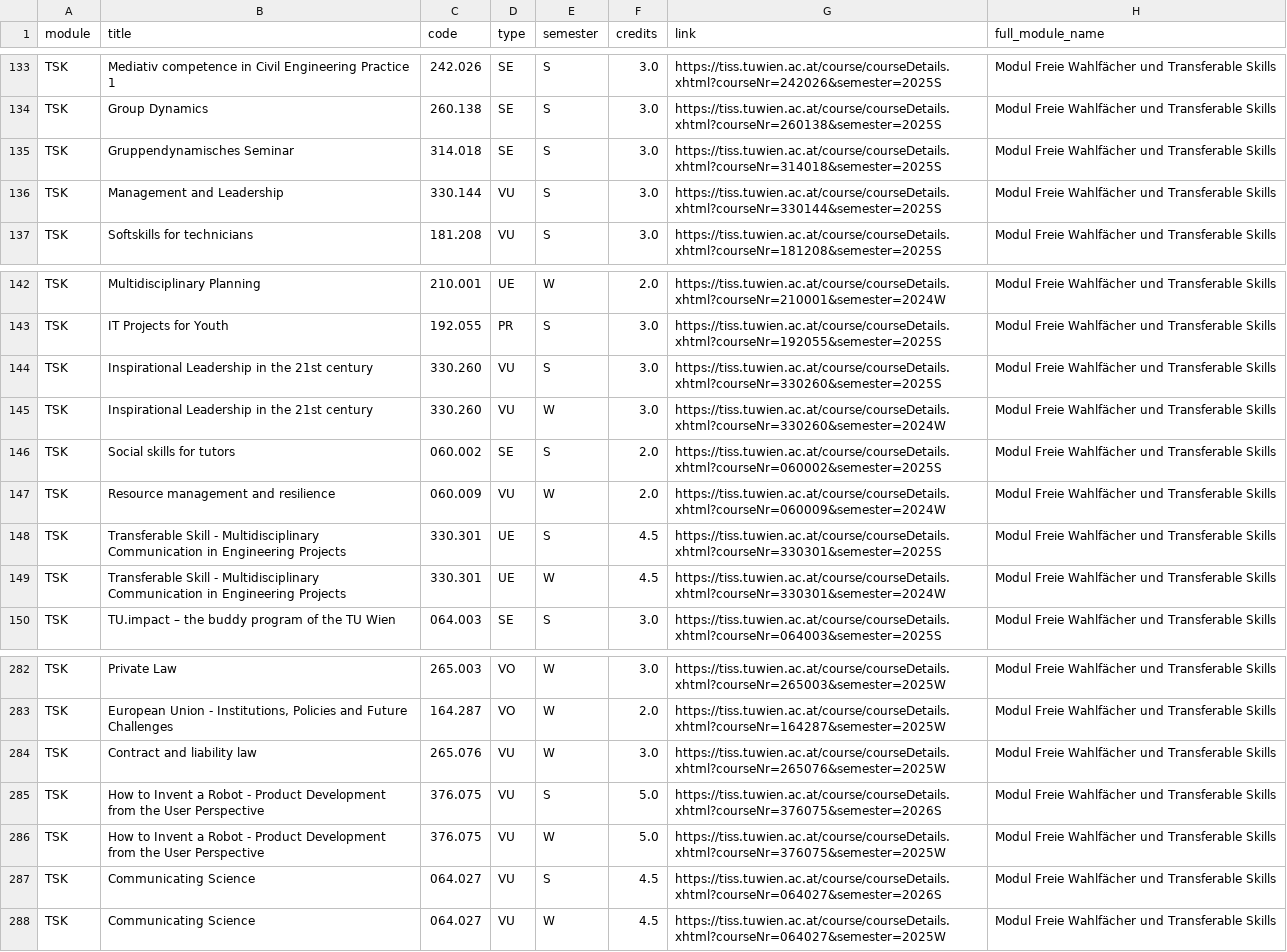
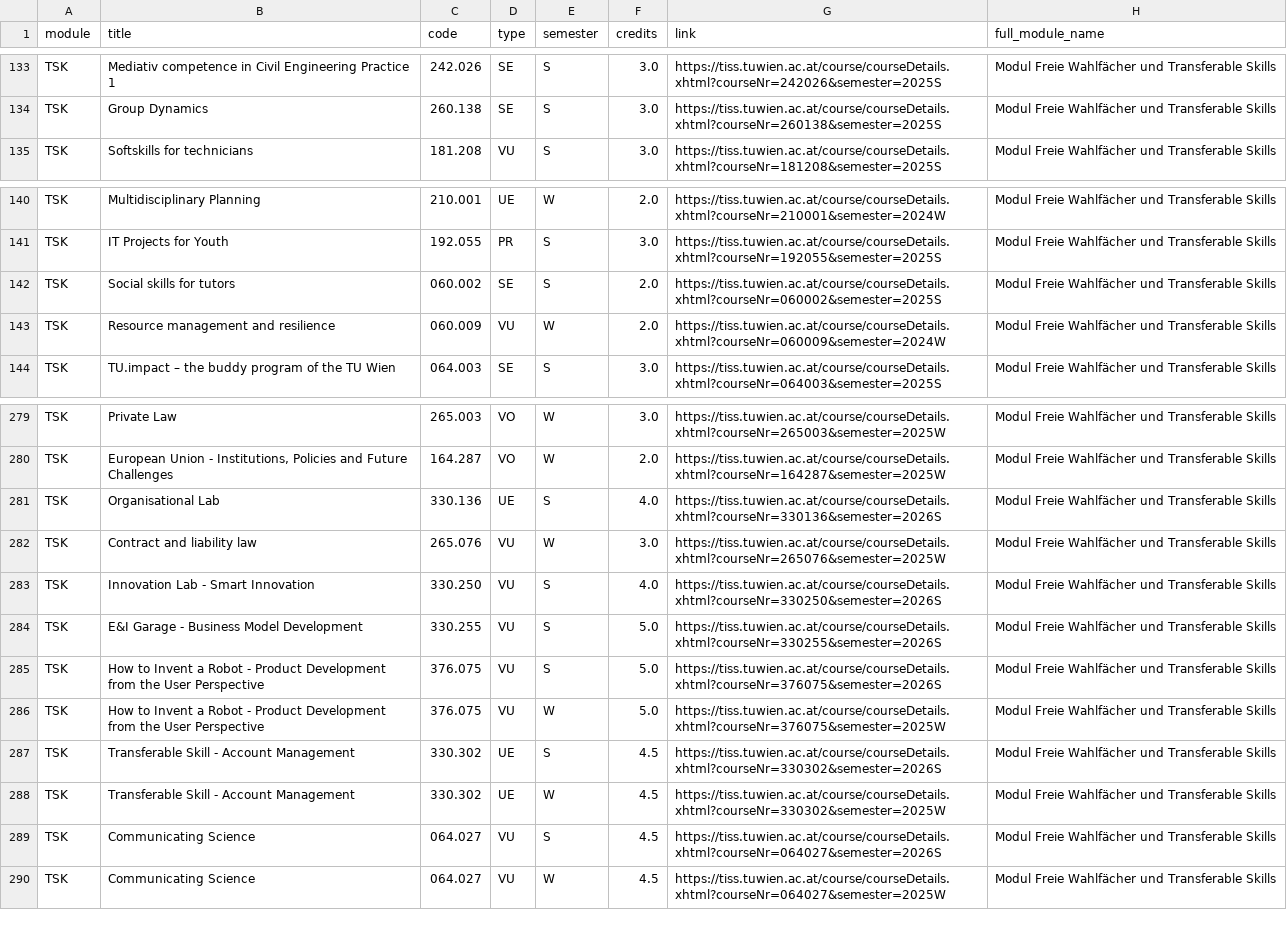
Before and after one commit to Emile-Jn/tiss-curriculum-scraper, a TSV file: curriculum.tsv, drawn as a sheet; only a part is shown, gaps mark what is left out; removed rows and columns are numbered as before the commit, all else as after; the diff covers the shown part only; the diff names each change by its address in the sheet, - before the commit and + after, or states it on an @@ line.

```diff
--- a/curriculum.tsv
+++ b/curriculum.tsv
-row 135: TSK | Gruppendynamisches Seminar | 314.018 | SE | S | 3.0 | https://tiss.tuwien.ac.at/course/courseDetails.xhtml?courseNr=314018&semester=2025S | Modul Freie Wahlfächer und Transferable Skills
-row 136: TSK | Management and Leadership | 330.144 | VU | S | 3.0 | https://tiss.tuwien.ac.at/course/courseDetails.xhtml?courseNr=330144&semester=2025S | Modul Freie Wahlfächer und Transferable Skills
-row 144: TSK | Inspirational Leadership in the 21st century | 330.260 | VU | S | 3.0 | https://tiss.tuwien.ac.at/course/courseDetails.xhtml?courseNr=330260&semester=2025S | Modul Freie Wahlfächer und Transferable Skills
-row 145: TSK | Inspirational Leadership in the 21st century | 330.260 | VU | W | 3.0 | https://tiss.tuwien.ac.at/course/courseDetails.xhtml?courseNr=330260&semester=2024W | Modul Freie Wahlfächer und Transferable Skills
-row 148: TSK | Transferable Skill - Multidisciplinary Communication in Engineering Projects | 330.301 | UE | S | 4.5 | https://tiss.tuwien.ac.at/course/courseDetails.xhtml?courseNr=330301&semester=2025S | Modul Freie Wahlfächer und Transferable Skills
-row 149: TSK | Transferable Skill - Multidisciplinary Communication in Engineering Projects | 330.301 | UE | W | 4.5 | https://tiss.tuwien.ac.at/course/courseDetails.xhtml?courseNr=330301&semester=2024W | Modul Freie Wahlfächer und Transferable Skills
+row 281: TSK | Organisational Lab | 330.136 | UE | S | 4.0 | https://tiss.tuwien.ac.at/course/courseDetails.xhtml?courseNr=330136&semester=2026S | Modul Freie Wahlfächer und Transferable Skills
+row 283: TSK | Innovation Lab - Smart Innovation | 330.250 | VU | S | 4.0 | https://tiss.tuwien.ac.at/course/courseDetails.xhtml?courseNr=330250&semester=2026S | Modul Freie Wahlfächer und Transferable Skills
+row 284: TSK | E&I Garage - Business Model Development | 330.255 | VU | S | 5.0 | https://tiss.tuwien.ac.at/course/courseDetails.xhtml?courseNr=330255&semester=2026S | Modul Freie Wahlfächer und Transferable Skills
+row 287: TSK | Transferable Skill - Account Management | 330.302 | UE | S | 4.5 | https://tiss.tuwien.ac.at/course/courseDetails.xhtml?courseNr=330302&semester=2026S | Modul Freie Wahlfächer und Transferable Skills
+row 288: TSK | Transferable Skill - Account Management | 330.302 | UE | W | 4.5 | https://tiss.tuwien.ac.at/course/courseDetails.xhtml?courseNr=330302&semester=2025W | Modul Freie Wahlfächer und Transferable Skills
```
Also changed, not shown: 8 added rows and 5 removed rows elsewhere in this file, logs.tsv.
